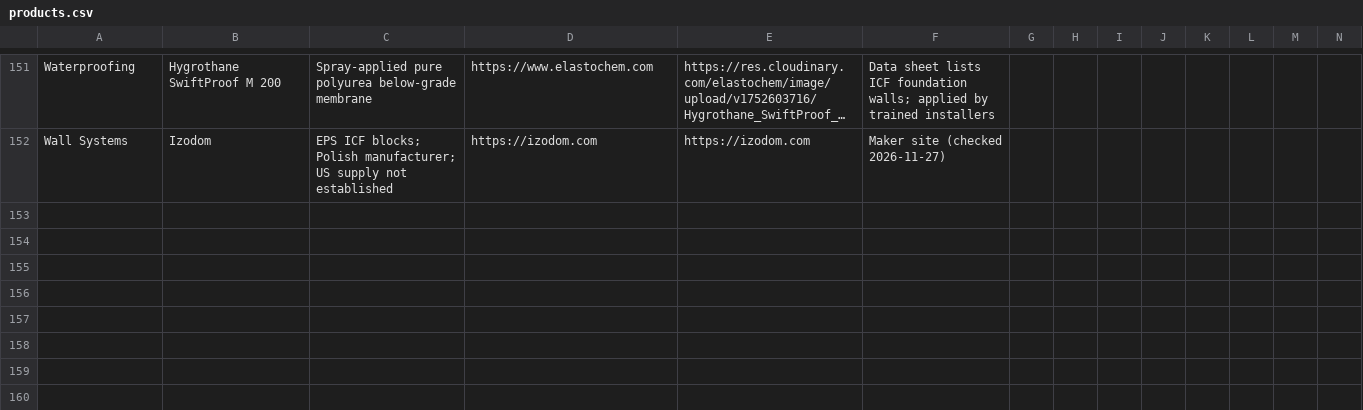
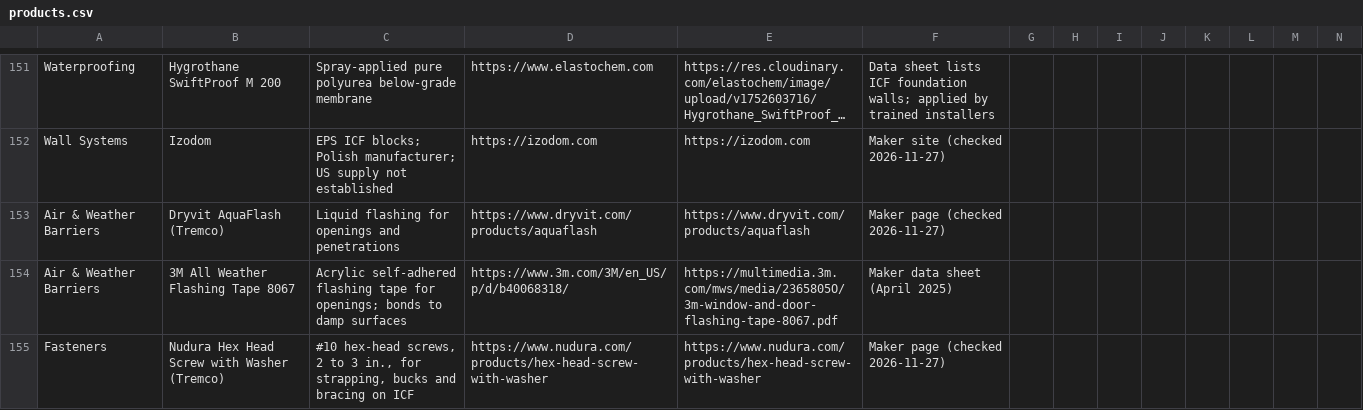
Before and after one commit to cmc0619/icf-product-guide-2026, a CSV file: products.csv, drawn as a sheet; only a part is shown, gaps mark what is left out; long unchanged cells end in …; the diff covers the shown part only.

```diff
--- a/products.csv
+++ b/products.csv
@@ -152 +152,4 @@
 "Wall Systems","Izodom","EPS ICF blocks; Polish manufacturer; US supply not established","https://izodom.com","https://izodom.com","Maker site (checked 2026-11-27)","","","","","","","",""
+"Air & Weather Barriers","Dryvit AquaFlash (Tremco)","Liquid flashing for openings and penetrations","https://www.dryvit.com/products/aquaflash","https://www.dryvit.com/products/aquaflash","Maker page (checked 2026-11-27)","","","","","","","",""
+"Air & Weather Barriers","3M All Weather Flashing Tape 8067","Acrylic self-adhered flashing tape for openings; bonds to damp surfaces","https://www.3m.com/3M/en_US/p/d/b40068318/","https://multimedia.3m.com/mws/media/2365805O/3m-window-and-door-flashing-tape-8067.pdf","Maker data sheet (April 2025)","","","","","","","",""
+"Fasteners","Nudura Hex Head Screw with Washer (Tremco)","#10 hex-head screws, 2 to 3 in., for strapping, bucks and bracing on ICF","https://www.nudura.com/products/hex-head-screw-with-washer","https://www.nudura.com/products/hex-head-screw-with-washer","Maker page (checked 2026-11-27)","","","","","","","",""
```
Also changed, not shown: 3 added rows and 3 edited cells elsewhere in this file.
